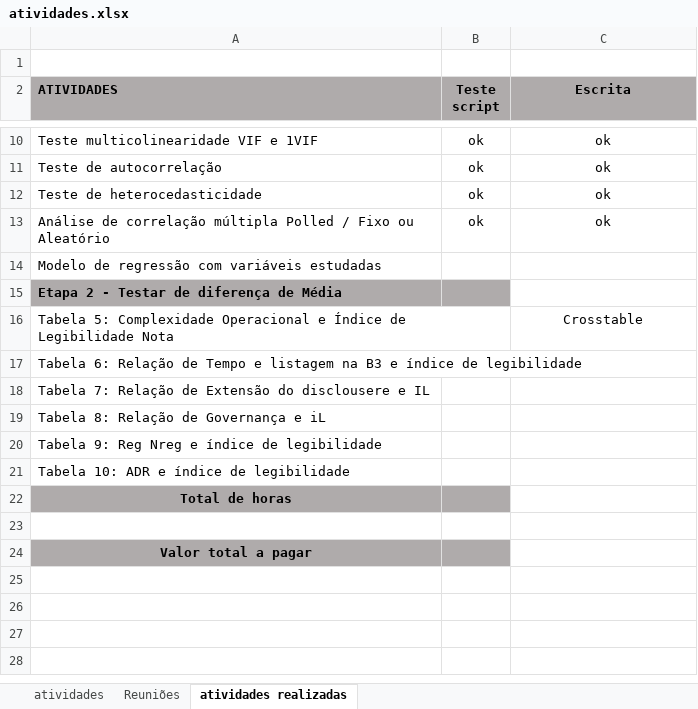
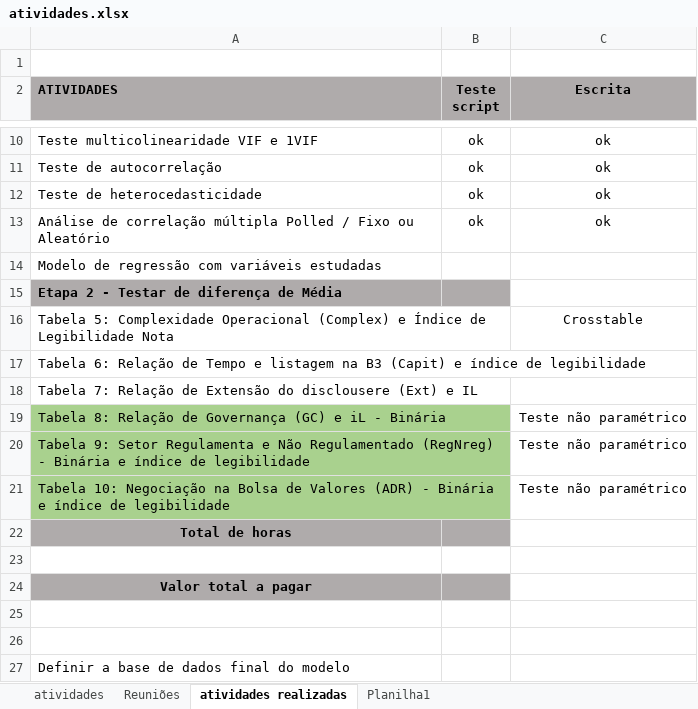
Before and after one commit to regismaicon09/teseLegibildiadeCPC, an Excel workbook: atividades.xlsx, sheet atividades realizadas, drawn as a sheet; only a part is shown, gaps mark what is left out; values as stored, in another font and other column widths than the file's, no borders; removed rows and columns are numbered as before the commit, all else as after; the diff names each change by its address in the sheet, - before the commit and + after, or states it on an @@ line.

Commit message:
update testes
testes

```diff
--- a/atividades.xlsx (sheet atividades realizadas)
+++ b/atividades.xlsx (sheet atividades realizadas)
+sheet tab: Planilha1
-A16 (ATIVIDADES): …Complexidade Operacional e Índice…
+A16 (ATIVIDADES): …Complexidade Operacional (Complex) e Índice…
-A17 (ATIVIDADES): …na B3 e índice…
+A17 (ATIVIDADES): …na B3 (Capit) e índice…
-A18 (ATIVIDADES): …do disclousere e IL
+A18 (ATIVIDADES): …do disclousere (Ext) e IL
-row 19: Tabela 8: Relação de Governança e iL
-row 20: Tabela 9: Reg Nreg e índice de legibilidade
-row 21: Tabela 10: ADR e índice de legibilidade
+row 19: Tabela 8: Relação de Governança (GC) e iL - Binária |  | Teste não paramétrico
+row 20: Tabela 9: Setor Regulamenta e Não Regulamentado (RegNreg) - Binária e índice de legibilidade |  | Teste não paramétrico
+row 21: Tabela 10: Negociação na Bolsa de Valores (ADR) - Binária e índice de legibilidade |  | Teste não paramétrico
+row 25: (empty)
+row 26: (empty)
+row 27: Definir a base de dados final do modelo
```
Also changed, not shown: scripts Stata/Atual/BaseDadosCompiladaSumLegNeLegCPC Rev Gui.xlsx, 6 other files.
